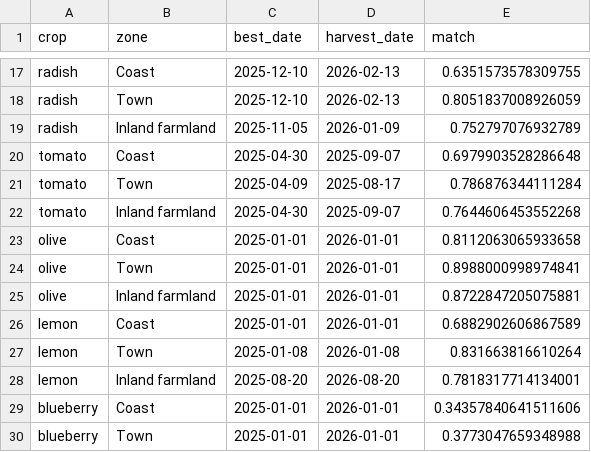
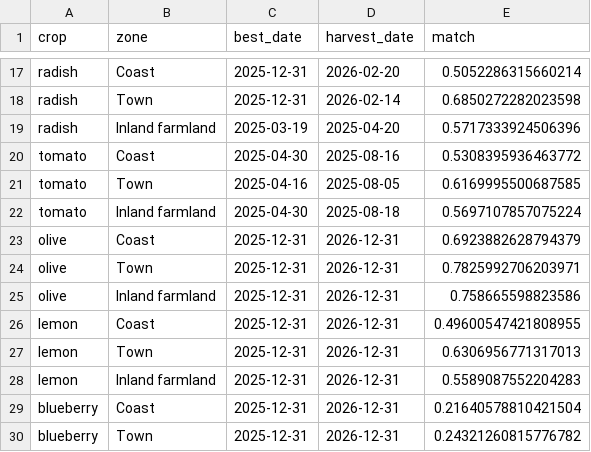
Before and after one commit to GreenResilienceTeam/GreenResilience, a CSV file: data/best_windows.csv, drawn as a sheet; only a part is shown, gaps mark what is left out; the diff covers the shown part only; the diff names each change by its address in the sheet, - before the commit and + after, or states it on an @@ line.

```diff
--- a/data/best_windows.csv
+++ b/data/best_windows.csv
-C17:C18 (best_date): 2025-12-10
+C17:C18 (best_date): 2025-12-31
-D17 (harvest_date): 2026-02-13
+D17 (harvest_date): 2026-02-20
-E17 (match): 0.6351573578309755
+E17 (match): 0.5052286315660214
-D18 (harvest_date): 2026-02-13
+D18 (harvest_date): 2026-02-14
-E18 (match): 0.8051837008926059
+E18 (match): 0.6850272282023598
-C19 (best_date): 2025-11-05
+C19 (best_date): 2025-03-19
-D19 (harvest_date): 2026-01-09
+D19 (harvest_date): 2025-04-20
-E19 (match): 0.752797076932789
+E19 (match): 0.5717333924506396
-D20 (harvest_date): 2025-09-07
+D20 (harvest_date): 2025-08-16
-E20 (match): 0.6979903528286648
+E20 (match): 0.5308395936463772
-C21 (best_date): 2025-04-09
+C21 (best_date): 2025-04-16
-D21 (harvest_date): 2025-08-17
+D21 (harvest_date): 2025-08-05
-E21 (match): 0.786876344111284
+E21 (match): 0.6169995500687585
-D22 (harvest_date): 2025-09-07
+D22 (harvest_date): 2025-08-18
-E22 (match): 0.7644606453552268
+E22 (match): 0.5697107857075224
-C23:C26 (best_date): 2025-01-01
+C23:C26 (best_date): 2025-12-31
-D23:D26 (harvest_date): 2026-01-01
+D23:D26 (harvest_date): 2026-12-31
-E23 (match): 0.8112063065933658
+E23 (match): 0.6923882628794379
-E24 (match): 0.8988000998974841
+E24 (match): 0.7825992706203971
-E25 (match): 0.8722847205075881
+E25 (match): 0.758665598823586
-E26 (match): 0.6882902606867589
+E26 (match): 0.49600547421808955
-C27 (best_date): 2025-01-08
+C27 (best_date): 2025-12-31
-D27 (harvest_date): 2026-01-08
+D27 (harvest_date): 2026-12-31
-E27 (match): 0.831663816610264
+E27 (match): 0.6306956771317013
-C28 (best_date): 2025-08-20
+C28 (best_date): 2025-12-31
-D28 (harvest_date): 2026-08-20
+D28 (harvest_date): 2026-12-31
-E28 (match): 0.7818317714134001
+E28 (match): 0.5589087552204283
-C29:C30 (best_date): 2025-01-01
+C29:C30 (best_date): 2025-12-31
-D29:D30 (harvest_date): 2026-01-01
+D29:D30 (harvest_date): 2026-12-31
-E29 (match): 0.34357840641511606
+E29 (match): 0.21640578810421504
-E30 (match): 0.3773047659348988
+E30 (match): 0.24321260815776782
```
Also changed, not shown: 37 edited cells elsewhere in this file, data/crop_params_extra.csv, data/results.csv, 8 other files.
